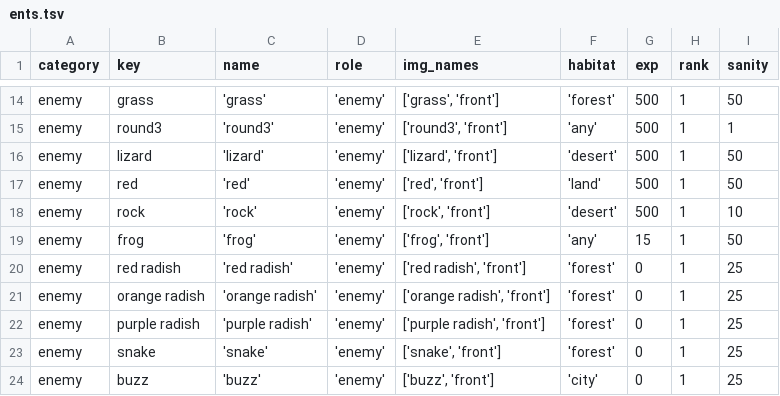
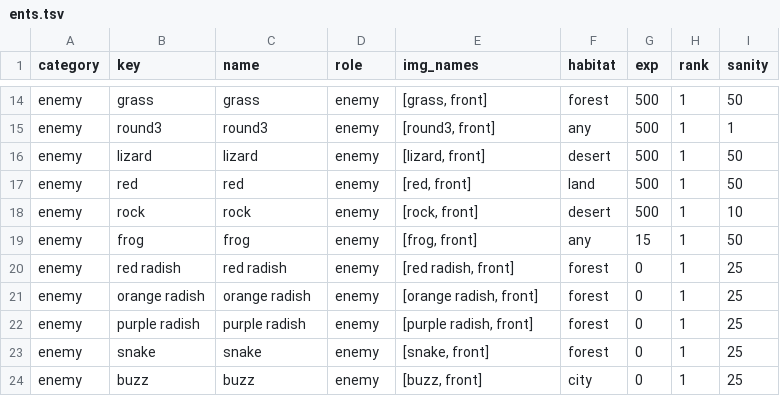
Before and after one commit to atheinrich/Mors_Somnia, a TSV file: Dev/Databases/ents.tsv, drawn as a sheet; only a part is shown, gaps mark what is left out; the diff covers the shown part only; the diff names each change by its address in the sheet, - before the commit and + after, or states it on an @@ line.

```diff
--- a/Dev/Databases/ents.tsv
+++ b/Dev/Databases/ents.tsv
-C14 (name): 'grass'
+C14 (name): grass
-D14:D24 (role): 'enemy'
+D14:D24 (role): enemy
-E14 (img_names): ['grass', 'front']
+E14 (img_names): [grass, front]
-F14 (habitat): 'forest'
+F14 (habitat): forest
-C15 (name): 'round3'
+C15 (name): round3
-E15 (img_names): ['round3', 'front']
+E15 (img_names): [round3, front]
-F15 (habitat): 'any'
+F15 (habitat): any
-C16 (name): 'lizard'
+C16 (name): lizard
-E16 (img_names): ['lizard', 'front']
+E16 (img_names): [lizard, front]
-F16 (habitat): 'desert'
+F16 (habitat): desert
-C17 (name): 'red'
+C17 (name): red
-E17 (img_names): ['red', 'front']
+E17 (img_names): [red, front]
-F17 (habitat): 'land'
+F17 (habitat): land
-C18 (name): 'rock'
+C18 (name): rock
-E18 (img_names): ['rock', 'front']
+E18 (img_names): [rock, front]
-F18 (habitat): 'desert'
+F18 (habitat): desert
-C19 (name): 'frog'
+C19 (name): frog
-E19 (img_names): ['frog', 'front']
+E19 (img_names): [frog, front]
-F19 (habitat): 'any'
+F19 (habitat): any
-C20 (name): 'red radish'
+C20 (name): red radish
-E20 (img_names): ['red radish', 'front']
+E20 (img_names): [red radish, front]
-F20:F23 (habitat): 'forest'
+F20:F23 (habitat): forest
-C21 (name): 'orange radish'
+C21 (name): orange radish
-E21 (img_names): ['orange radish', 'front']
+E21 (img_names): [orange radish, front]
-C22 (name): 'purple radish'
+C22 (name): purple radish
-E22 (img_names): ['purple radish', 'front']
+E22 (img_names): [purple radish, front]
-C23 (name): 'snake'
+C23 (name): snake
-E23 (img_names): ['snake', 'front']
+E23 (img_names): [snake, front]
-C24 (name): 'buzz'
+C24 (name): buzz
-E24 (img_names): ['buzz', 'front']
+E24 (img_names): [buzz, front]
-F24 (habitat): 'city'
+F24 (habitat): city
```
Also changed, not shown: 64 edited cells elsewhere in this file, Dev/Databases/items.tsv, 4 other files.
